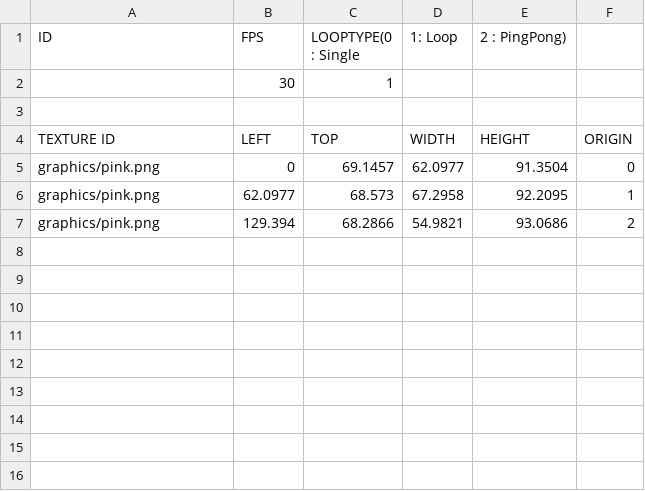
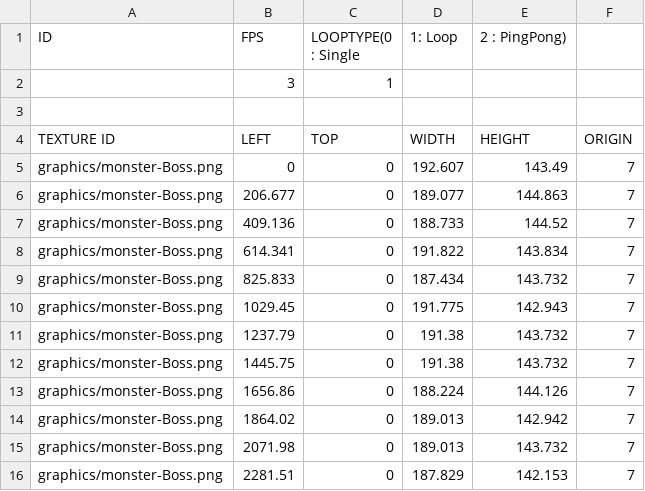
Before and after one commit to PineT00/Ninja_Baseball, a CSV file: Ninja_BaseBall Bin/animations/test.csv, drawn as a sheet; removed rows and columns are numbered as before the commit, all else as after; the diff names each change by its address in the sheet, - before the commit and + after, or states it on an @@ line.

```diff
--- a/Ninja_BaseBall Bin/animations/test.csv
+++ b/Ninja_BaseBall Bin/animations/test.csv
-B2 (FPS): 30
+B2 (FPS): 3
-A5 (ID): graphics/pink.png
+A5 (ID): graphics/monster-Boss.png
-C5 (LOOPTYPE(0 : Single): 69.1457
+C5 (LOOPTYPE(0 : Single): 0
-D5 (1: Loop): 62.0977
+D5 (1: Loop): 192.607
-E5 (2 : PingPong)): 91.3504
+E5 (2 : PingPong)): 143.49
-F5: 0
+F5: 7
-row 6: graphics/pink.png | 62.0977 | 68.573 | 67.2958 | 92.2095 | 1
-row 7: graphics/pink.png | 129.394 | 68.2866 | 54.9821 | 93.0686 | 2
+row 6: graphics/monster-Boss.png | 206.677 | 0 | 189.077 | 144.863 | 7
+row 7: graphics/monster-Boss.png | 409.136 | 0 | 188.733 | 144.52 | 7
+row 8: graphics/monster-Boss.png | 614.341 | 0 | 191.822 | 143.834 | 7
+row 9: graphics/monster-Boss.png | 825.833 | 0 | 187.434 | 143.732 | 7
+row 10: graphics/monster-Boss.png | 1029.45 | 0 | 191.775 | 142.943 | 7
+row 11: graphics/monster-Boss.png | 1237.79 | 0 | 191.38 | 143.732 | 7
+row 12: graphics/monster-Boss.png | 1445.75 | 0 | 191.38 | 143.732 | 7
+row 13: graphics/monster-Boss.png | 1656.86 | 0 | 188.224 | 144.126 | 7
+row 14: graphics/monster-Boss.png | 1864.02 | 0 | 189.013 | 142.942 | 7
+row 15: graphics/monster-Boss.png | 2071.98 | 0 | 189.013 | 143.732 | 7
+row 16: graphics/monster-Boss.png | 2281.51 | 0 | 187.829 | 142.153 | 7
```
Also changed, not shown: 1 other file.
